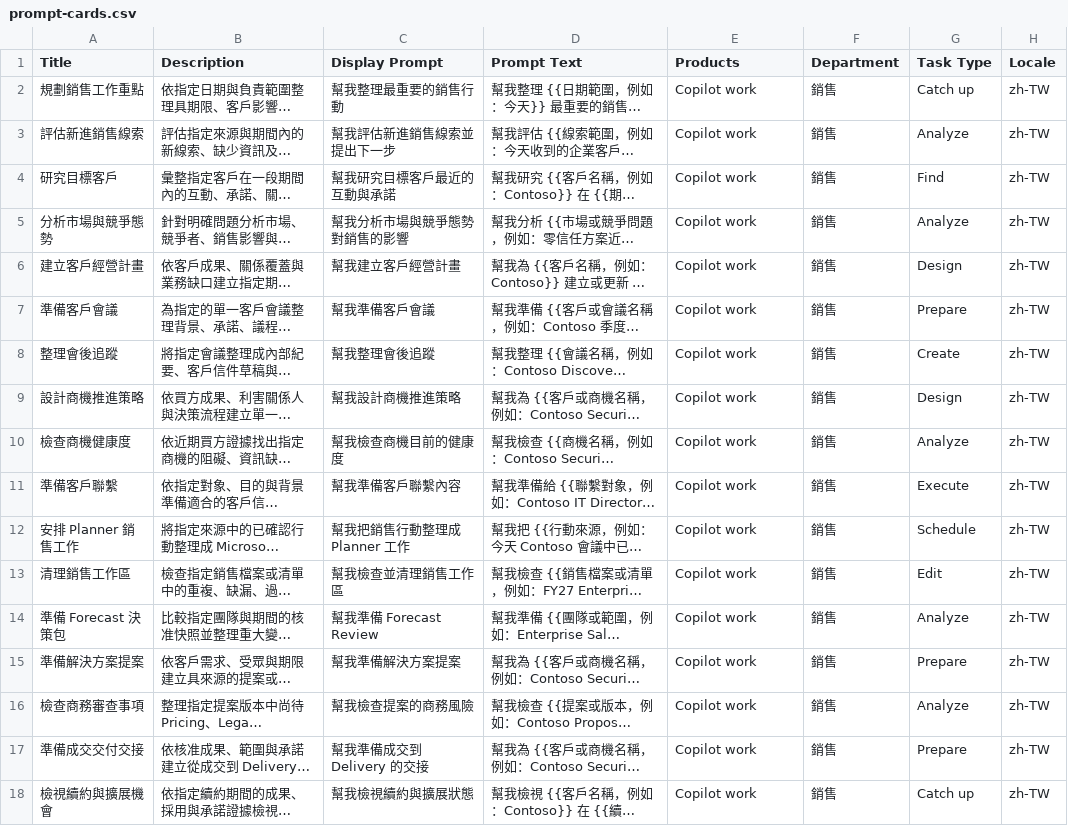
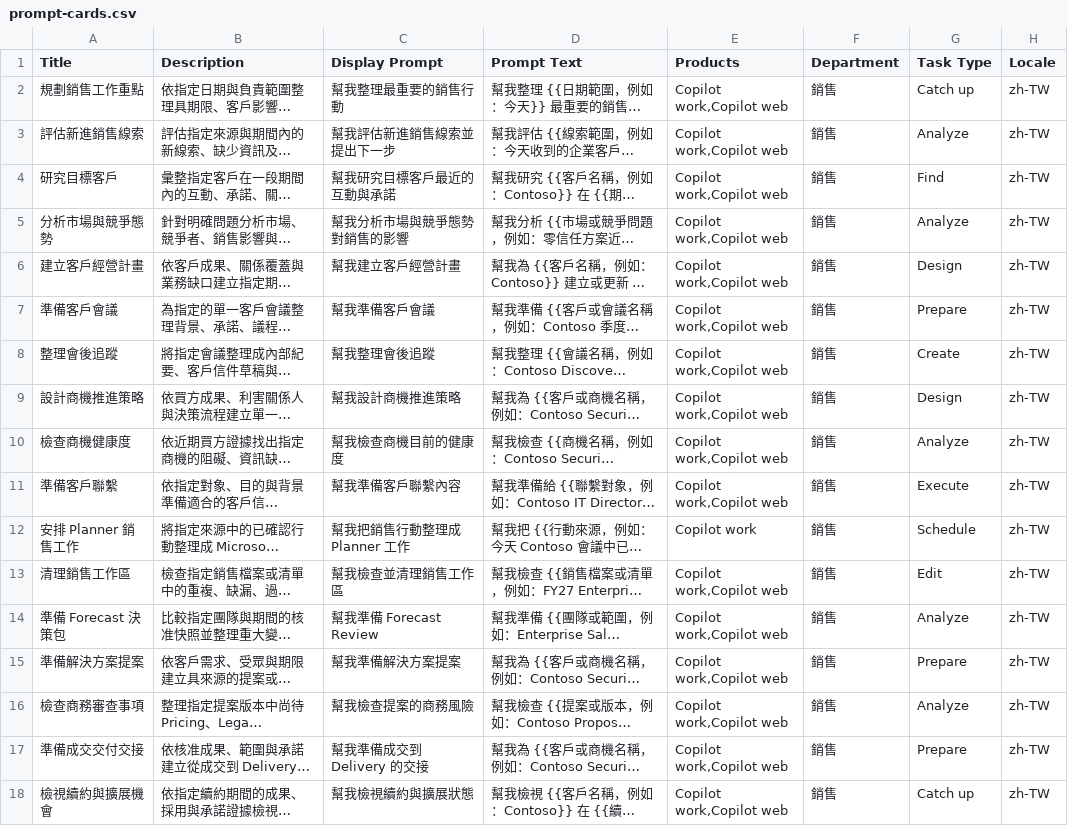
Before and after one commit to lwokeray/cowork-plugins, a CSV file: sales-cowork/prompts/prompt-cards.csv, drawn as a sheet; long unchanged cells end in …; the diff names each change by its address in the sheet, - before the commit and + after, or states it on an @@ line.

Commit message:
Add Copilot web support to Sales prompts

```diff
--- a/sales-cowork/prompts/prompt-cards.csv
+++ b/sales-cowork/prompts/prompt-cards.csv
-E2:E11 (Products): Copilot work
+E2:E11 (Products): Copilot work,Copilot web
-E13:E18 (Products): Copilot work
+E13:E18 (Products): Copilot work,Copilot web
```
Also changed, not shown: 3 other files.
